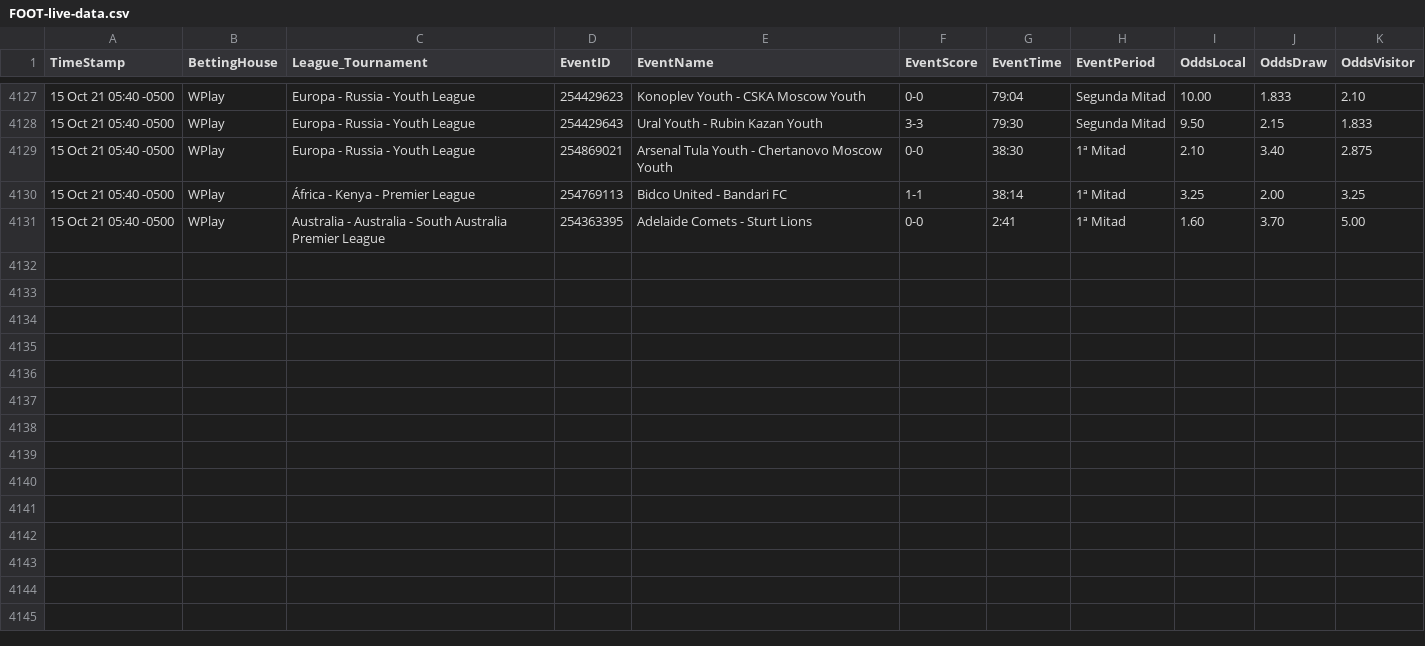
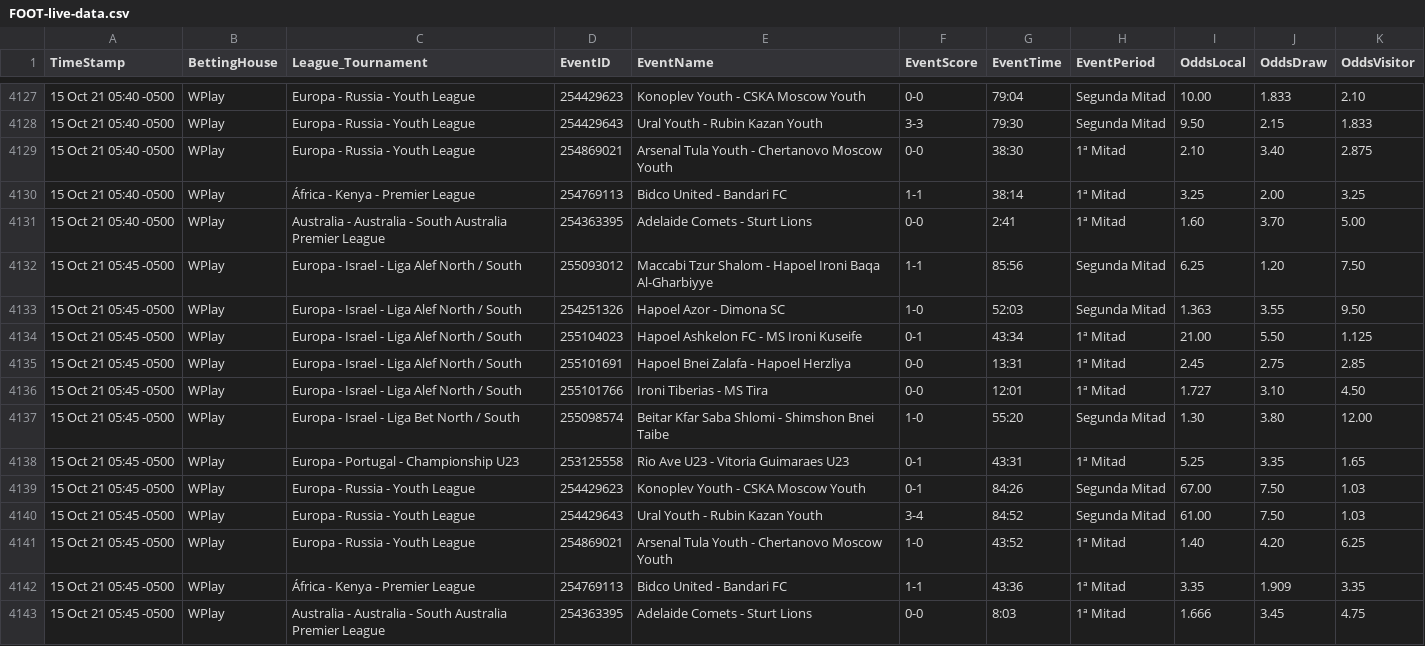
Before and after one commit to cjgorricho/curso-golang, a CSV file: pruebas/colly/FOOT-live-data.csv, drawn as a sheet; only a part is shown, gaps mark what is left out; the diff names each change by its address in the sheet, - before the commit and + after, or states it on an @@ line.

Commit message:
update FOOT data

```diff
--- a/pruebas/colly/FOOT-live-data.csv
+++ b/pruebas/colly/FOOT-live-data.csv
+row 4132: 15 Oct 21 05:45 -0500 | WPlay | Europa - Israel - Liga Alef North / South | 255093012 | Maccabi Tzur Shalom - Hapoel Ironi Baqa Al-Gharbiyye | 1-1 | 85:56 | Segunda Mitad | 6.25 | 1.20 | 7.50
+row 4133: 15 Oct 21 05:45 -0500 | WPlay | Europa - Israel - Liga Alef North / South | 254251326 | Hapoel Azor - Dimona SC | 1-0 | 52:03 | Segunda Mitad | 1.363 | 3.55 | 9.50
+row 4134: 15 Oct 21 05:45 -0500 | WPlay | Europa - Israel - Liga Alef North / South | 255104023 | Hapoel Ashkelon FC - MS Ironi Kuseife | 0-1 | 43:34 | 1ª Mitad | 21.00 | 5.50 | 1.125
+row 4135: 15 Oct 21 05:45 -0500 | WPlay | Europa - Israel - Liga Alef North / South | 255101691 | Hapoel Bnei Zalafa - Hapoel Herzliya | 0-0 | 13:31 | 1ª Mitad | 2.45 | 2.75 | 2.85
+row 4136: 15 Oct 21 05:45 -0500 | WPlay | Europa - Israel - Liga Alef North / South | 255101766 | Ironi Tiberias - MS Tira | 0-0 | 12:01 | 1ª Mitad | 1.727 | 3.10 | 4.50
+row 4137: 15 Oct 21 05:45 -0500 | WPlay | Europa - Israel - Liga Bet North / South | 255098574 | Beitar Kfar Saba Shlomi - Shimshon Bnei Taibe | 1-0 | 55:20 | Segunda Mitad | 1.30 | 3.80 | 12.00
+row 4138: 15 Oct 21 05:45 -0500 | WPlay | Europa - Portugal - Championship U23 | 253125558 | Rio Ave U23 - Vitoria Guimaraes U23 | 0-1 | 43:31 | 1ª Mitad | 5.25 | 3.35 | 1.65
+row 4139: 15 Oct 21 05:45 -0500 | WPlay | Europa - Russia - Youth League | 254429623 | Konoplev Youth - CSKA Moscow Youth | 0-1 | 84:26 | Segunda Mitad | 67.00 | 7.50 | 1.03
+row 4140: 15 Oct 21 05:45 -0500 | WPlay | Europa - Russia - Youth League | 254429643 | Ural Youth - Rubin Kazan Youth | 3-4 | 84:52 | Segunda Mitad | 61.00 | 7.50 | 1.03
+row 4141: 15 Oct 21 05:45 -0500 | WPlay | Europa - Russia - Youth League | 254869021 | Arsenal Tula Youth - Chertanovo Moscow Youth | 1-0 | 43:52 | 1ª Mitad | 1.40 | 4.20 | 6.25
+row 4142: 15 Oct 21 05:45 -0500 | WPlay | África - Kenya - Premier League | 254769113 | Bidco United - Bandari FC | 1-1 | 43:36 | 1ª Mitad | 3.35 | 1.909 | 3.35
+row 4143: 15 Oct 21 05:45 -0500 | WPlay | Australia - Australia - South Australia Premier League | 254363395 | Adelaide Comets - Sturt Lions | 0-0 | 8:03 | 1ª Mitad | 1.666 | 3.45 | 4.75
```
